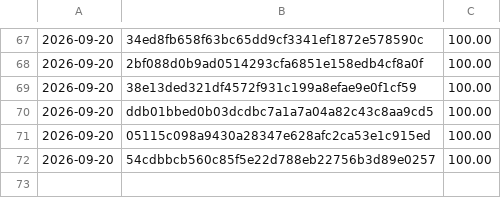
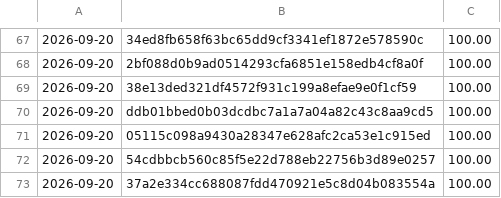
Before and after one commit to Danathar/sensi, a CSV file: coverage-trend.csv, drawn as a sheet; only a part is shown, gaps mark what is left out; the diff names each change by its address in the sheet, - before the commit and + after, or states it on an @@ line.

```diff
--- a/coverage-trend.csv
+++ b/coverage-trend.csv
+row 73: 2026-09-20 | 37a2e334cc688087fdd470921e5c8d04b083554a | 100.00
```
